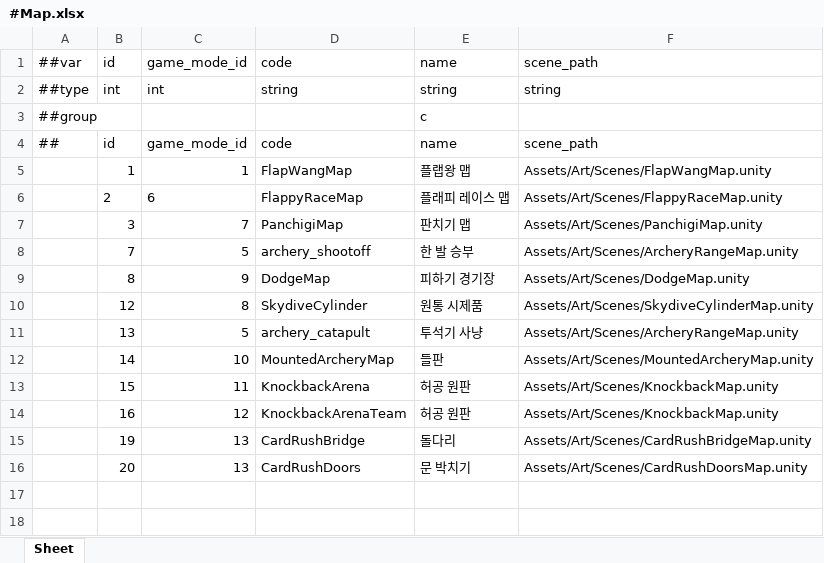
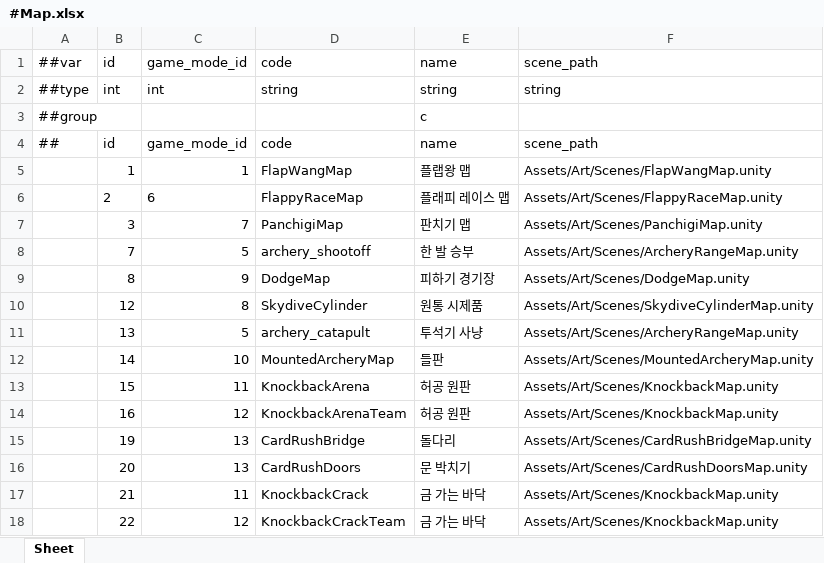
Before and after one commit to Baeinsoo/infrastructure, an Excel workbook: table/Datas/#Map.xlsx, sheet Sheet, drawn as a sheet; values as stored, in another font and other column widths than the file's, no borders; the diff names each change by its address in the sheet, - before the commit and + after, or states it on an @@ line.

```diff
--- a/table/Datas/#Map.xlsx (sheet Sheet)
+++ b/table/Datas/#Map.xlsx (sheet Sheet)
+row 17:  | 21 | 11 | KnockbackCrack | 금 가는 바닥 | Assets/Art/Scenes/KnockbackMap.unity
+row 18:  | 22 | 12 | KnockbackCrackTeam | 금 가는 바닥 | Assets/Art/Scenes/KnockbackMap.unity
```
Also changed, not shown: table/Datas/#KnockbackConfig.xlsx.
